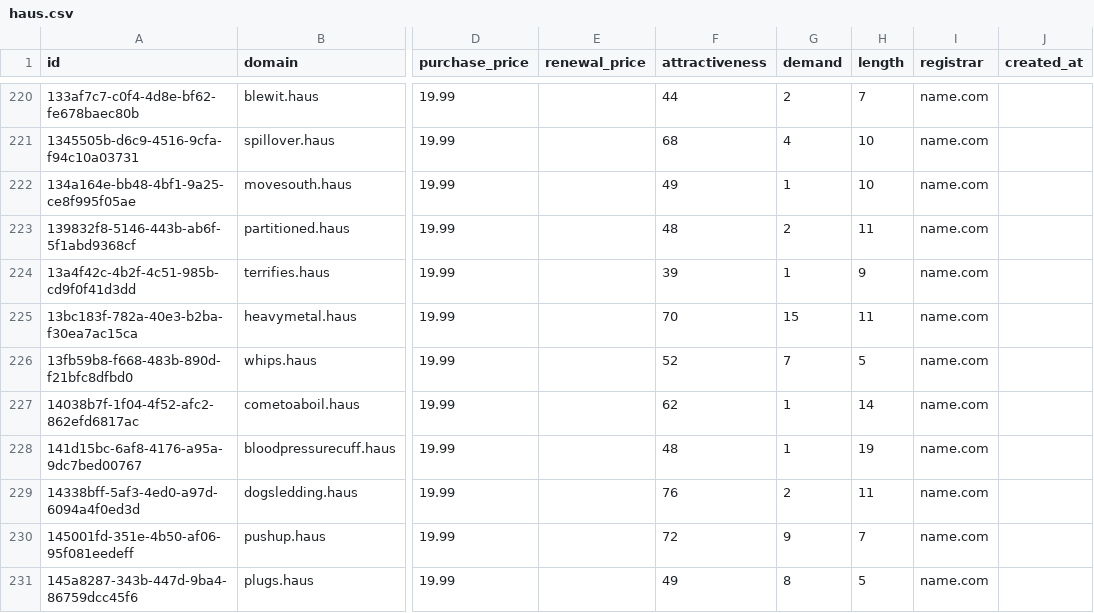
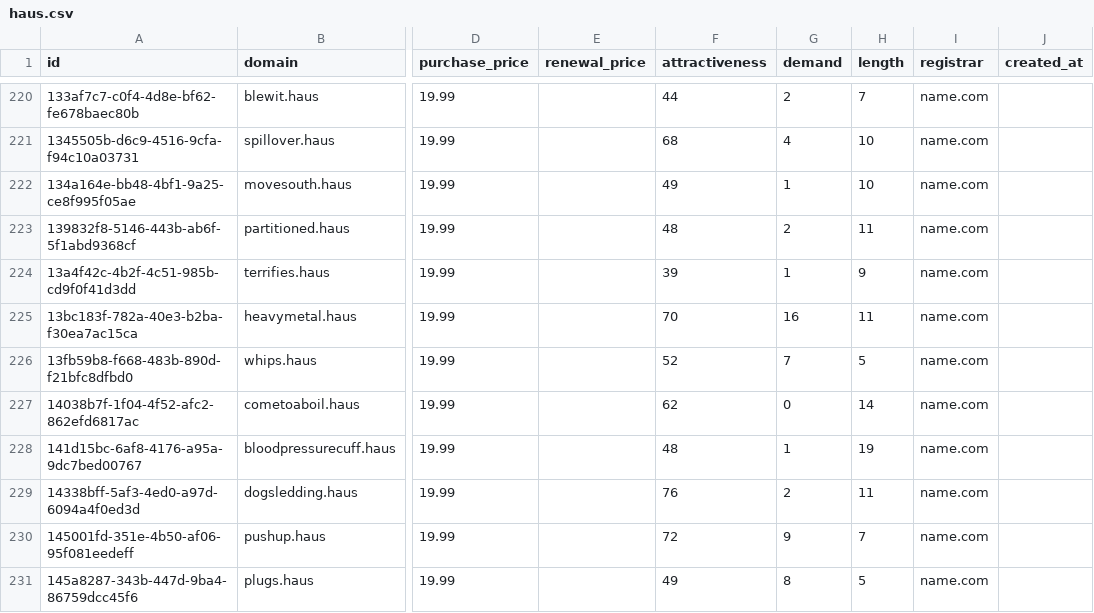
Before and after one commit to UniqueDomains/haus-oneword-domains, a CSV file: haus.csv, drawn as a sheet; only a part is shown, gaps mark what is left out; the diff covers the shown part only; the diff names each change by its address in the sheet, - before the commit and + after, or states it on an @@ line.

Commit message:
Domains update

```diff
--- a/haus.csv
+++ b/haus.csv
-G225 (demand): 15
+G225 (demand): 16
-G227 (demand): 1
+G227 (demand): 0
```
Also changed, not shown: 62 edited cells elsewhere in this file, 4 other files.
